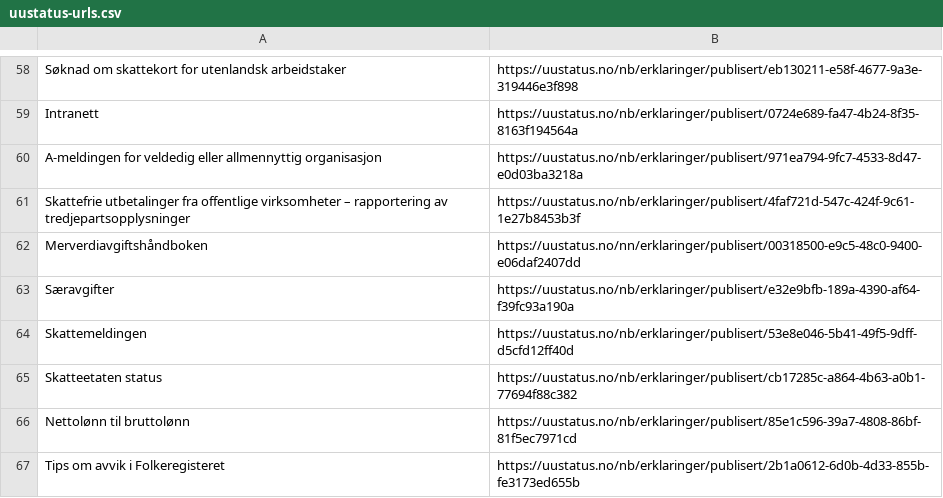
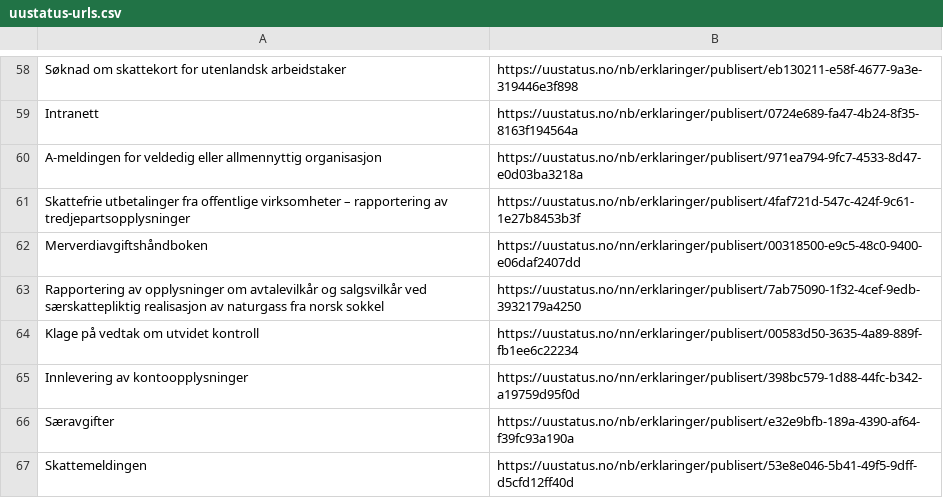
Before and after one commit to Skatteetaten/uu-status, a CSV file: uustatus-urls.csv, drawn as a sheet; only a part is shown, gaps mark what is left out; the shorter side is filled out with more unchanged rows; the diff names each change by its address in the sheet, - before the commit and + after, or states it on an @@ line.

```diff
--- a/uustatus-urls.csv
+++ b/uustatus-urls.csv
+row 63: Rapportering av opplysninger om avtalevilkår og salgsvilkår ved særskattepliktig realisasjon av naturgass fra norsk sokkel | https://uustatus.no/nn/erklaringer/publisert/7ab75090-1f32-4cef-9edb-3932179a4250
+row 64: Klage på vedtak om utvidet kontroll | https://uustatus.no/nn/erklaringer/publisert/00583d50-3635-4a89-889f-fb1ee6c22234
+row 65: Innlevering av kontoopplysninger | https://uustatus.no/nn/erklaringer/publisert/398bc579-1d88-44fc-b342-a19759d95f0d
```
Also changed, not shown: docs/uu-status.csv, uu-status.csv, 7 other files.
